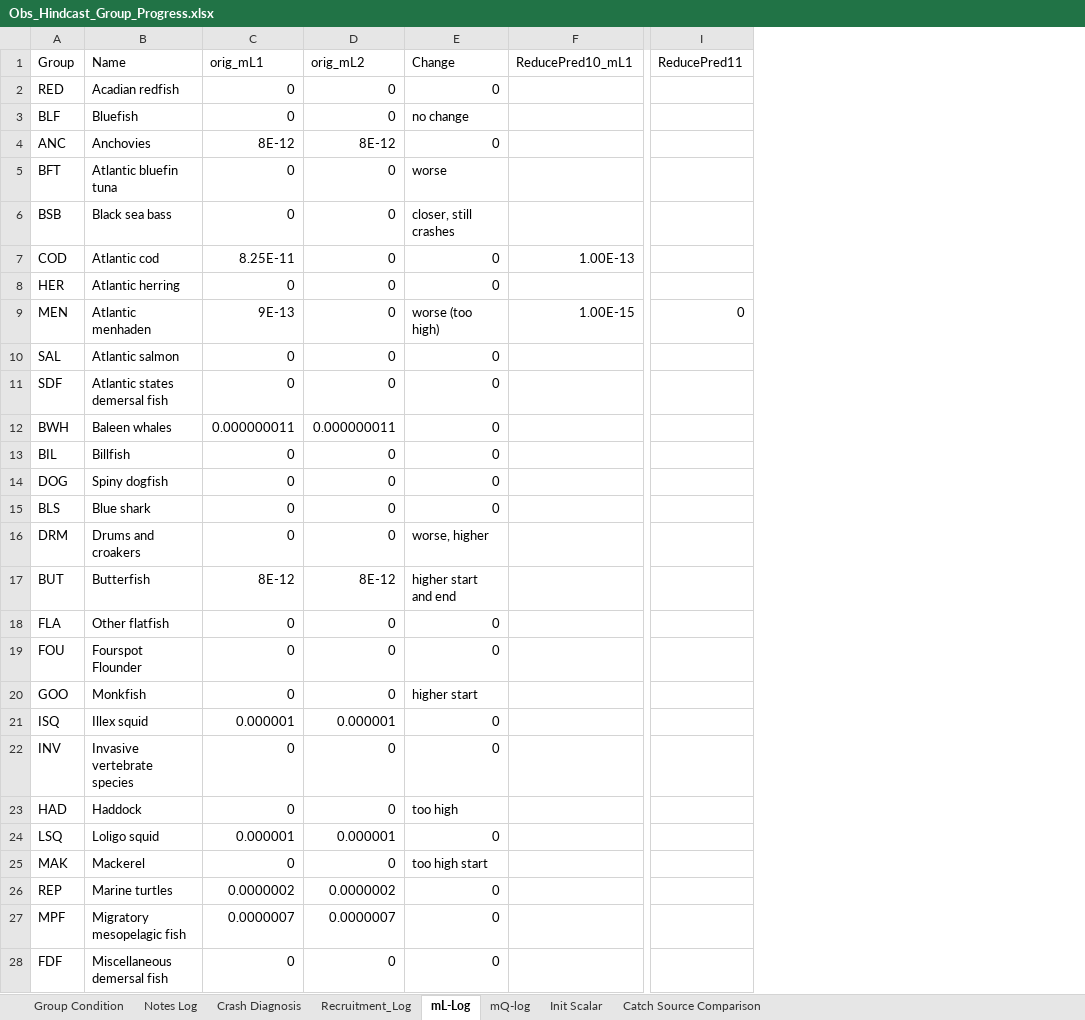
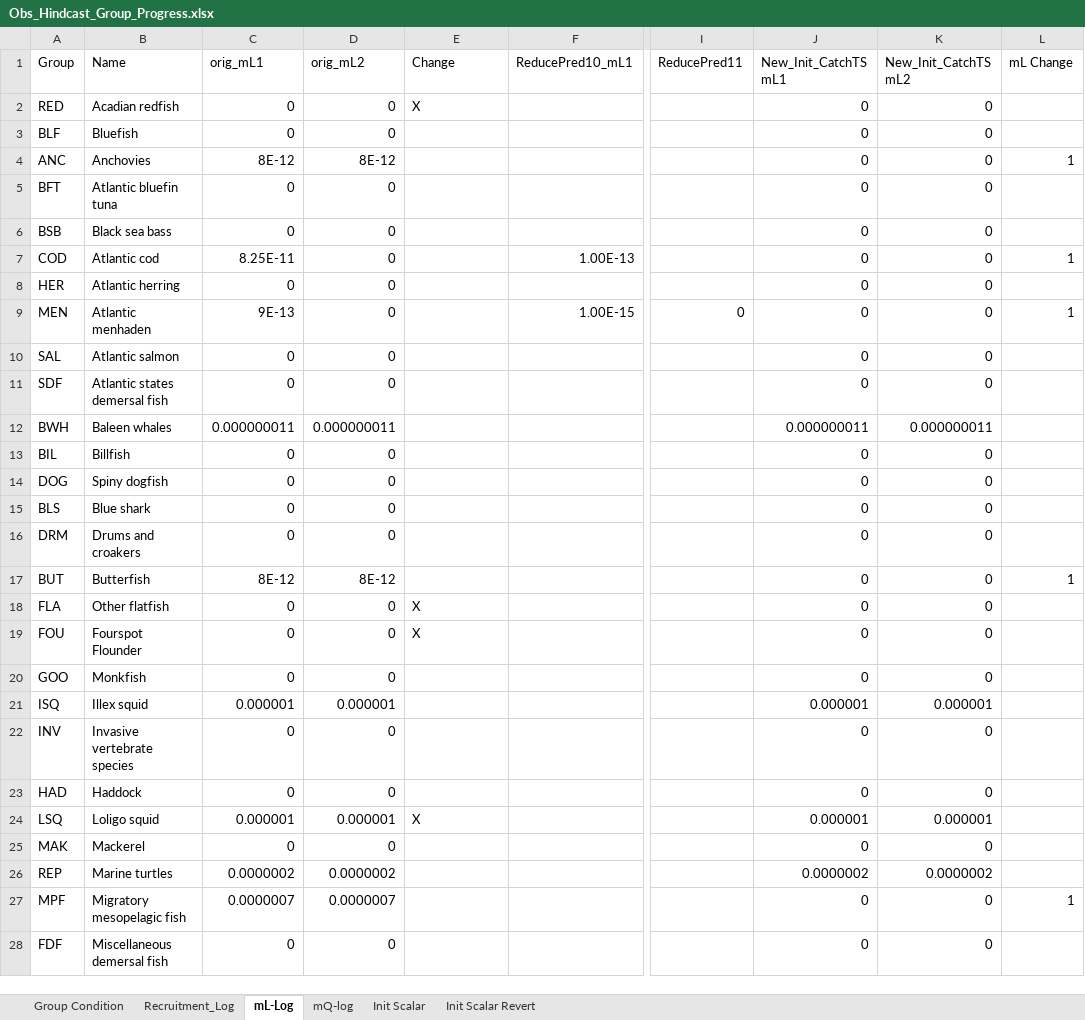
Before and after one commit to NEFSC/READ-EDAB-neusAtlantis, an Excel workbook: diagnostics/Obs_Hindcast_Group_Progress.xlsx, sheet mL-Log, drawn as a sheet; only a part is shown, gaps mark what is left out; values as stored, in another font and other column widths than the file's, no borders; the diff covers the shown part only; the diff names each change by its address in the sheet, - before the commit and + after, or states it on an @@ line.

Commit message:
Reorganization and new sheets - Hide old runs - Add tab for managing revert after new init_scalar and catch.ts - New group statuses

```diff
--- a/diagnostics/Obs_Hindcast_Group_Progress.xlsx (sheet mL-Log)
+++ b/diagnostics/Obs_Hindcast_Group_Progress.xlsx (sheet mL-Log)
@@ sheet tab hidden: Notes Log @@
@@ sheet tab hidden: Crash Diagnosis @@
-sheet tab: Catch Source Comparison
+sheet tab: Init Scalar Revert
+column J (New_Init_CatchTS mL1), rows 2-28: 0 | 0 | 0 | 0 | 0 | 0 | 0 | 0 | 0 | 0 | 0.000000011 | 0 | 0 | 0 | 0 | 0 | 0 | 0 | 0 | 0.000001 | 0 | 0 | 0.000001 | 0 | 0.0000002 | 0 | 0
+column K (New_Init_CatchTS mL2), rows 2-28: 0 | 0 | 0 | 0 | 0 | 0 | 0 | 0 | 0 | 0 | 0.000000011 | 0 | 0 | 0 | 0 | 0 | 0 | 0 | 0 | 0.000001 | 0 | 0 | 0.000001 | 0 | 0.0000002 | 0 | 0
+column L (mL Change), rows 4-27: 1 |  |  | 1 |  | 1 |  |  |  |  |  |  |  | 1 |  |  |  |  |  |  |  |  |  | 1
-E2 (Change): 0
+E2 (Change): X
-E3 (Change): no change
+E3 (Change): (empty)
-E4 (Change): 0
+E4 (Change): (empty)
-E5 (Change): worse
+E5 (Change): (empty)
-E6 (Change): closer, still crashes
+E6 (Change): (empty)
-E7:E8 (Change): 0
+E7:E8 (Change): (empty)
-E9 (Change): worse (too high)
+E9 (Change): (empty)
-E10:E15 (Change): 0
+E10:E15 (Change): (empty)
-E16 (Change): worse, higher
+E16 (Change): (empty)
-E17 (Change): higher start and end
+E17 (Change): (empty)
-E18:E19 (Change): 0
+E18:E19 (Change): X
-E20 (Change): higher start
+E20 (Change): (empty)
-E21:E22 (Change): 0
+E21:E22 (Change): (empty)
-E23 (Change): too high
+E23 (Change): (empty)
-E24 (Change): 0
+E24 (Change): X
-E25 (Change): too high start
+E25 (Change): (empty)
-E26:E28 (Change): 0
+E26:E28 (Change): (empty)
```
Also changed, not shown: 36 edited cells elsewhere in this sheet, sheet Group Condition, sheet Recruitment_Log, sheet mQ-log, sheet Init Scalar, formulas that keep their value.
